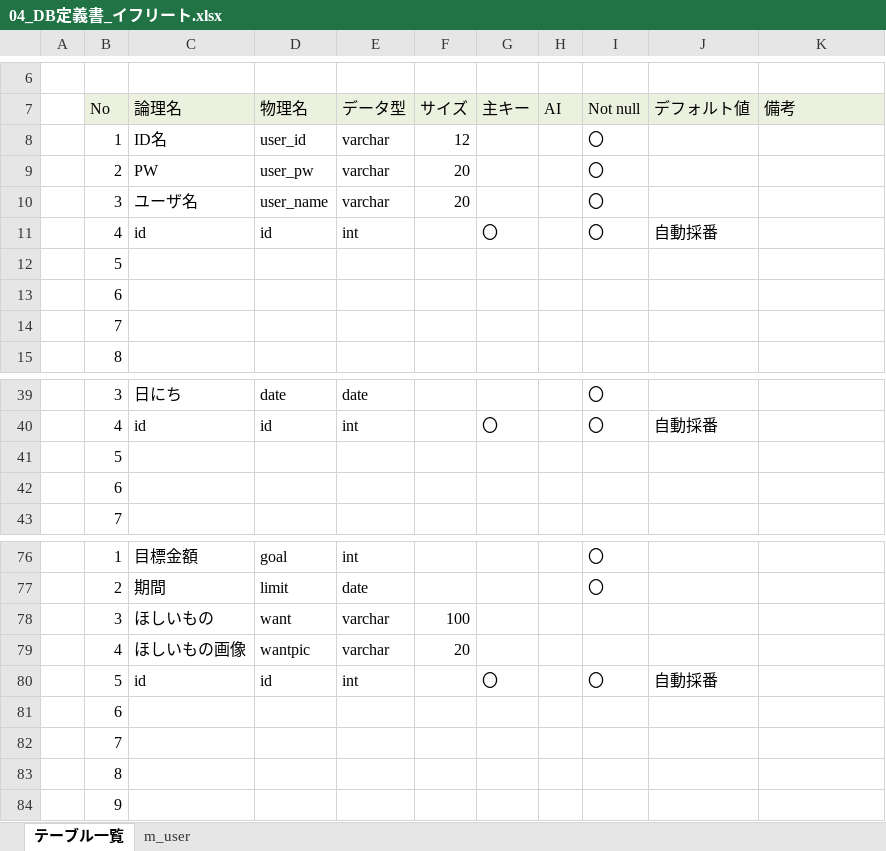
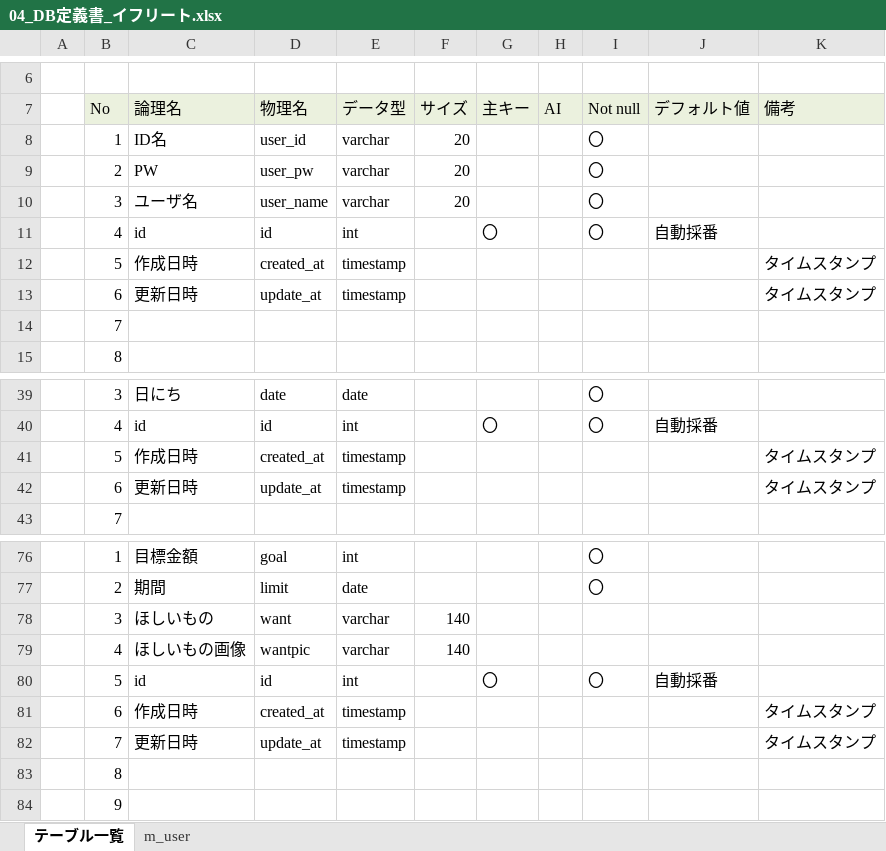
Before and after one commit to dojo2023/B-1, an Excel workbook: doc/04_DB定義書_イフリート.xlsx, sheet テーブル一覧, drawn as a sheet; only a part is shown, gaps mark what is left out; values as stored, in another font and other column widths than the file's, no borders; removed rows and columns are numbered as before the commit, all else as after; the diff covers the shown part only; the diff names each change by its address in the sheet, - before the commit and + after, or states it on an @@ line.

```diff
--- a/doc/04_DB定義書_イフリート.xlsx (sheet テーブル一覧)
+++ b/doc/04_DB定義書_イフリート.xlsx (sheet テーブル一覧)
-F8: 12
+F8: 20
-row 12:  | 5
-row 13:  | 6
+row 12:  | 5 | 作成日時 | created_at | timestamp |  |  |  |  |  | タイムスタンプ
+row 13:  | 6 | 更新日時 | update_at | timestamp |  |  |  |  |  | タイムスタンプ
-row 41:  | 5
-row 42:  | 6
+row 41:  | 5 | 作成日時 | created_at | timestamp |  |  |  |  |  | タイムスタンプ
+row 42:  | 6 | 更新日時 | update_at | timestamp |  |  |  |  |  | タイムスタンプ
-F78: 100
+F78: 140
-F79: 20
+F79: 140
-row 81:  | 6
-row 82:  | 7
+row 81:  | 6 | 作成日時 | created_at | timestamp |  |  |  |  |  | タイムスタンプ
+row 82:  | 7 | 更新日時 | update_at | timestamp |  |  |  |  |  | タイムスタンプ
```
Also changed, not shown: 15 added rows, 16 removed rows and 7 edited cells elsewhere in this sheet.
